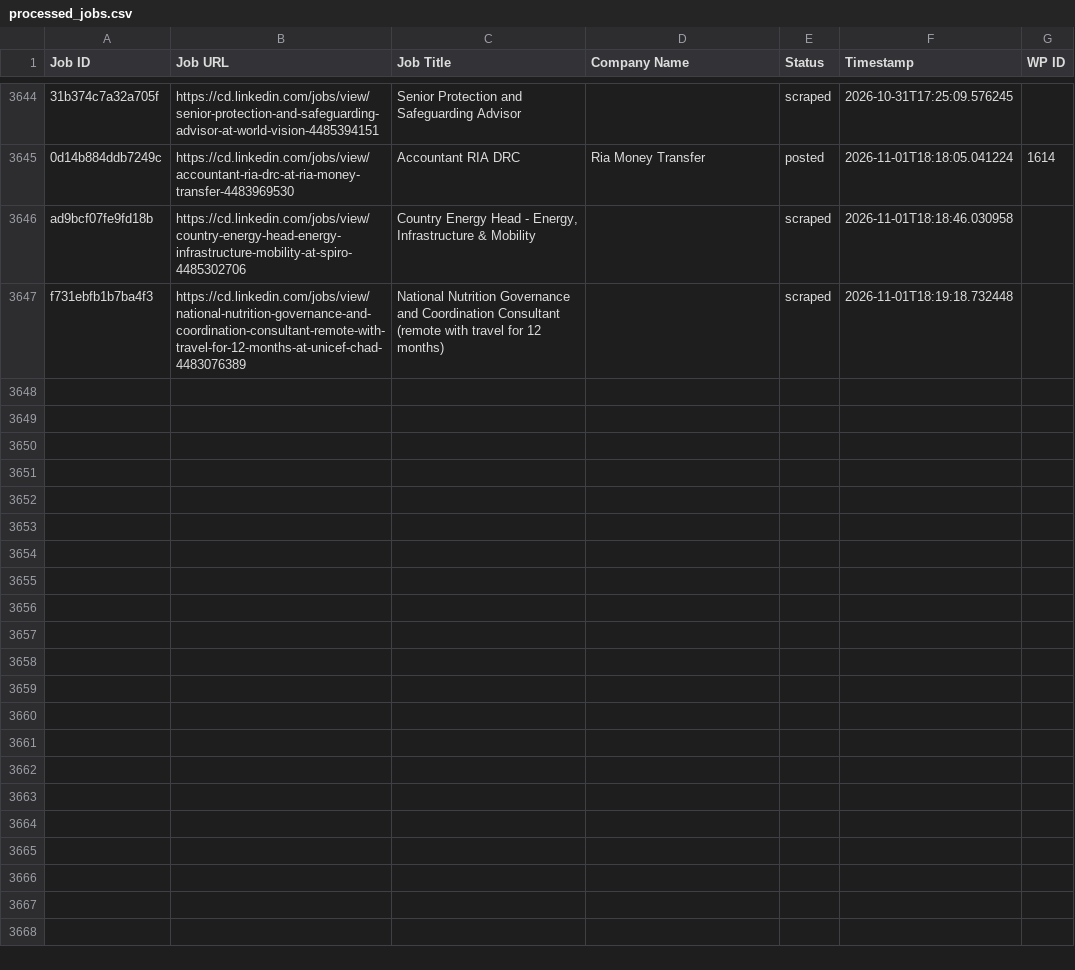
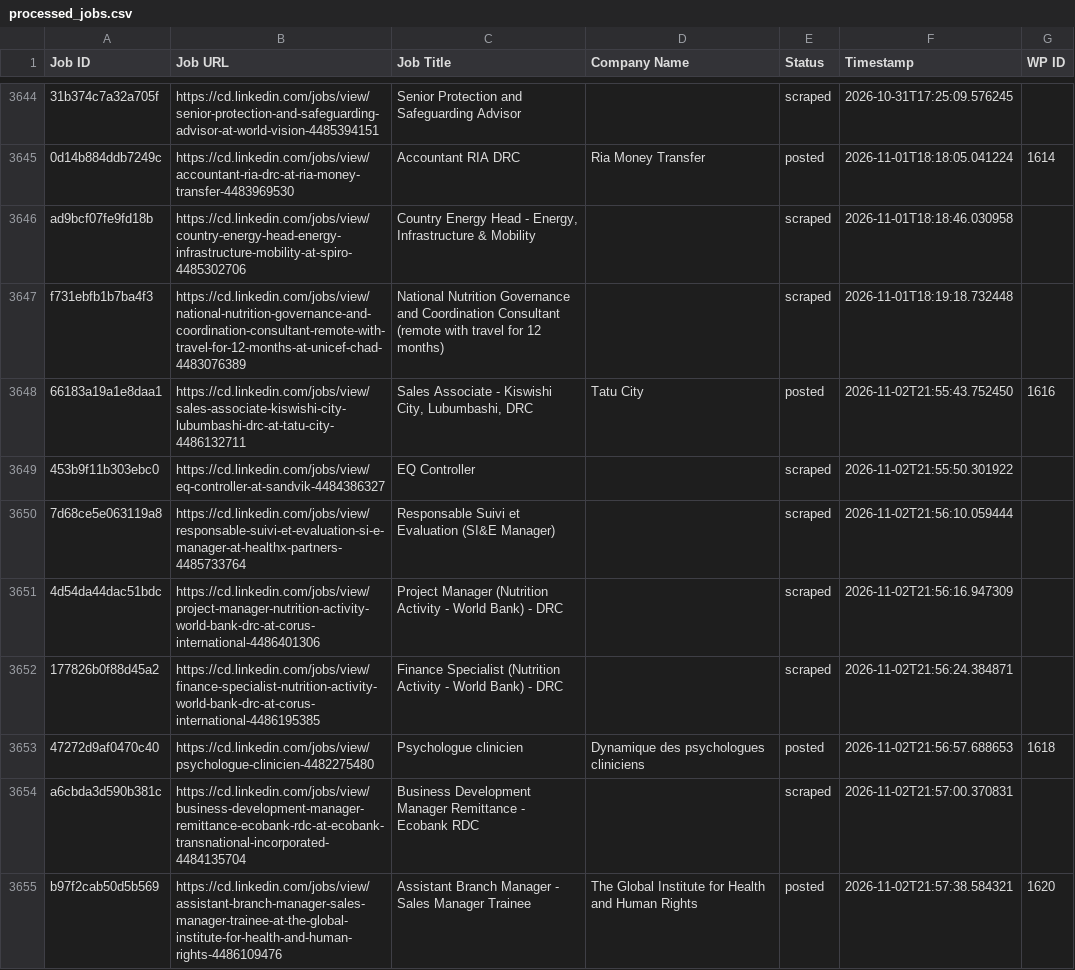
Before and after one commit to vindoky/cg, a CSV file: processed_jobs.csv, drawn as a sheet; only a part is shown, gaps mark what is left out; the diff covers the shown part only.

```diff
--- a/processed_jobs.csv
+++ b/processed_jobs.csv
@@ -3657 +3657,9 @@ ad9bcf07fe9fd18b,https://cd.linkedin.com/jobs/view/country-energy-head-energy-in
 f731ebfb1b7ba4f3,https://cd.linkedin.com/jobs/view/national-nutrition-governance-and-coordination-consultant-remote-with-travel-for-12-months-at-unicef-chad-4483076389,National Nutrition Governance and Coordination Consultant (remote with travel for 12 months),,scraped,2026-11-01T18:19:18.732448,
+66183a19a1e8daa1,https://cd.linkedin.com/jobs/view/sales-associate-kiswishi-city-lubumbashi-drc-at-tatu-city-4486132711,"Sales Associate - Kiswishi City, Lubumbashi, DRC",Tatu City,posted,2026-11-02T21:55:43.752450,1616
+453b9f11b303ebc0,https://cd.linkedin.com/jobs/view/eq-controller-at-sandvik-4484386327,EQ Controller,,scraped,2026-11-02T21:55:50.301922,
+7d68ce5e063119a8,https://cd.linkedin.com/jobs/view/responsable-suivi-et-evaluation-si-e-manager-at-healthx-partners-4485733764,Responsable Suivi et Evaluation (SI&E Manager),,scraped,2026-11-02T21:56:10.059444,
+4d54da44dac51bdc,https://cd.linkedin.com/jobs/view/project-manager-nutrition-activity-world-bank-drc-at-corus-international-4486401306,Project Manager (Nutrition Activity - World Bank) - DRC,,scraped,2026-11-02T21:56:16.947309,
+177826b0f88d45a2,https://cd.linkedin.com/jobs/view/finance-specialist-nutrition-activity-world-bank-drc-at-corus-international-4486195385,Finance Specialist (Nutrition Activity - World Bank) - DRC,,scraped,2026-11-02T21:56:24.384871,
+47272d9af0470c40,https://cd.linkedin.com/jobs/view/psychologue-clinicien-4482275480,Psychologue clinicien,Dynamique des psychologues cliniciens,posted,2026-11-02T21:56:57.688653,1618
+a6cbda3d590b381c,https://cd.linkedin.com/jobs/view/business-development-manager-remittance-ecobank-rdc-at-ecobank-transnational-incorporated-4484135704,Business Development Manager Remittance - Ecobank RDC,,scraped,2026-11-02T21:57:00.370831,
+b97f2cab50d5b569,https://cd.linkedin.com/jobs/view/assistant-branch-manager-sales-manager-trainee-at-the-global-institute-for-health-and-human-rights-4486109476,Assistant Branch Manager - Sales Manager Trainee,The Global Institute for Health and Human Rights,posted,2026-11-02T21:57:38.584321,1620
```
Also changed, not shown: 8 added rows elsewhere in this file.
